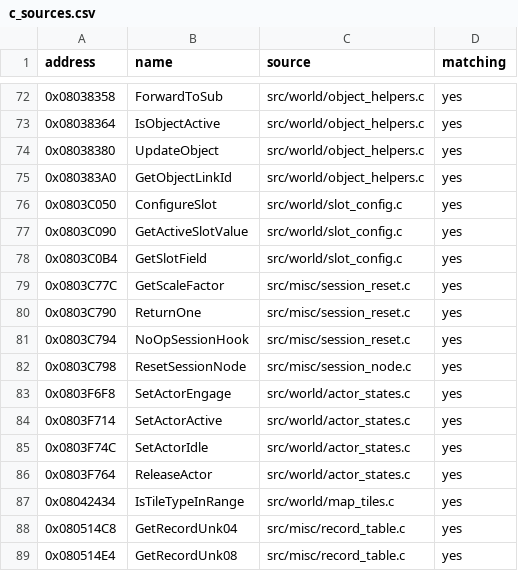
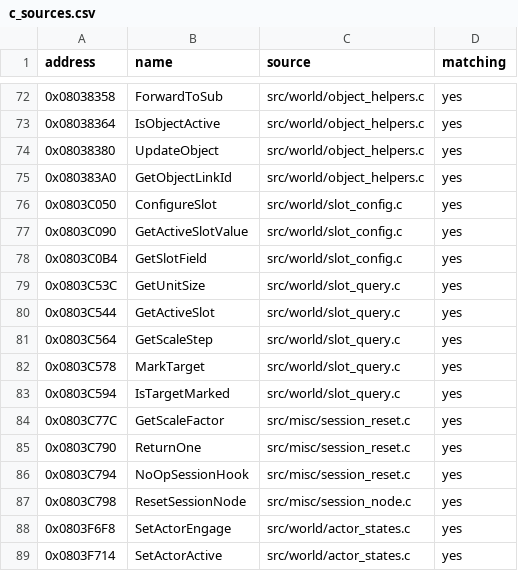
Before and after one commit to ahm3texe/gta-advance, a CSV file: data/c_sources.csv, drawn as a sheet; only a part is shown, gaps mark what is left out; the shorter side is filled out with more unchanged rows; the diff names each change by its address in the sheet, - before the commit and + after, or states it on an @@ line.

```diff
--- a/data/c_sources.csv
+++ b/data/c_sources.csv
+row 79: 0x0803C53C | GetUnitSize | src/world/slot_query.c | yes
+row 80: 0x0803C544 | GetActiveSlot | src/world/slot_query.c | yes
+row 81: 0x0803C564 | GetScaleStep | src/world/slot_query.c | yes
+row 82: 0x0803C578 | MarkTarget | src/world/slot_query.c | yes
+row 83: 0x0803C594 | IsTargetMarked | src/world/slot_query.c | yes
```
Also changed, not shown: data/functions.csv, data/matching_regions.csv, 3 other files.
